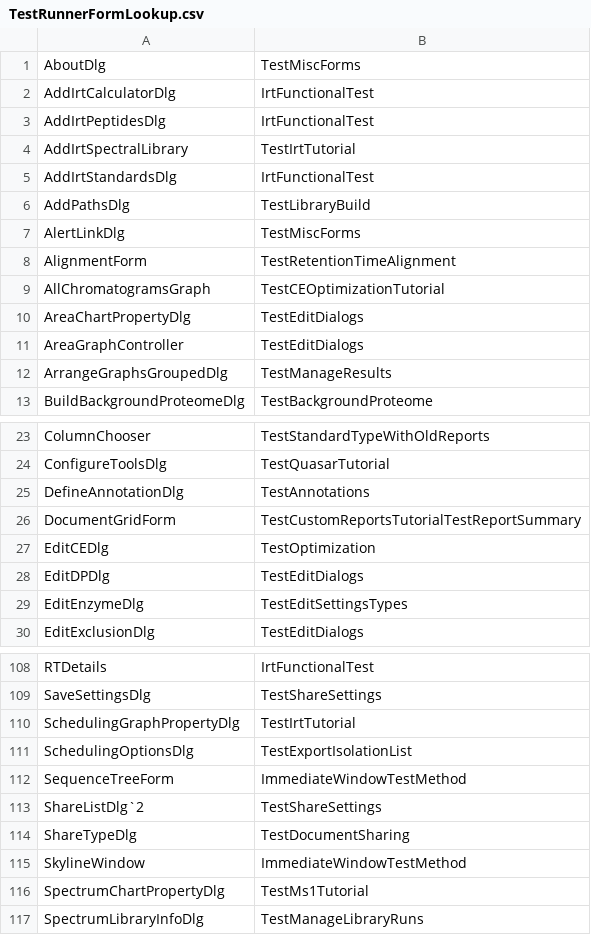
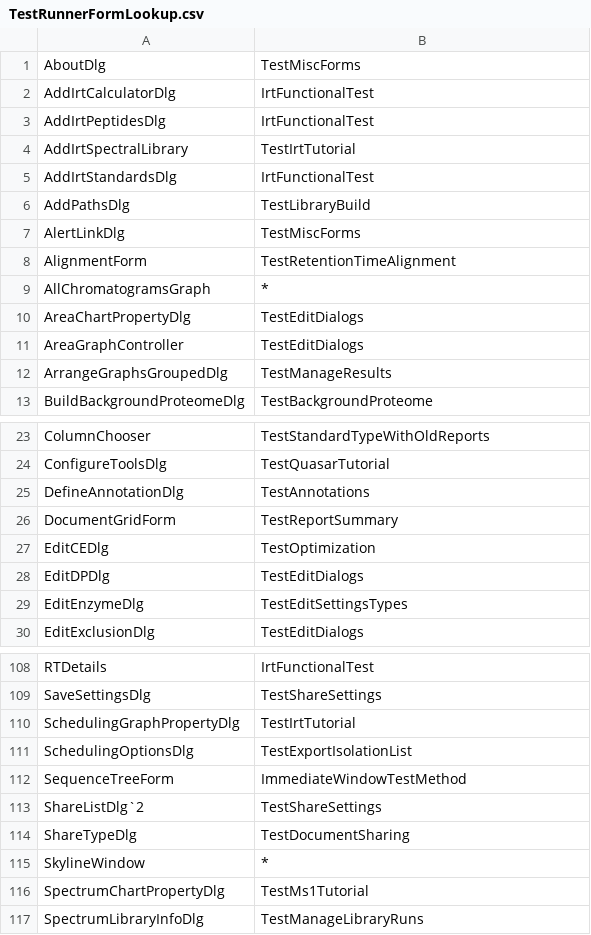
Before and after one commit to tomas-pluskal/pwiz, a CSV file: pwiz/pwiz_tools/Skyline/TestRunner/TestRunnerFormLookup.csv, drawn as a sheet; only a part is shown, gaps mark what is left out.

Commit message:
SkylineTester: Add Forms grid and seen forms tracking.

```diff
--- a/pwiz/pwiz_tools/Skyline/TestRunner/TestRunnerFormLookup.csv
+++ b/pwiz/pwiz_tools/Skyline/TestRunner/TestRunnerFormLookup.csv
@@ -8,3 +8,3 @@ AlertLinkDlg,TestMiscForms
 AlignmentForm,TestRetentionTimeAlignment
-AllChromatogramsGraph,TestCEOptimizationTutorial
+AllChromatogramsGraph,*
 AreaChartPropertyDlg,TestEditDialogs
@@ -25,3 +25,3 @@ ConfigureToolsDlg,TestQuasarTutorial
 DefineAnnotationDlg,TestAnnotations
-DocumentGridForm,TestCustomReportsTutorialTestReportSummary
+DocumentGridForm,TestReportSummary
 EditCEDlg,TestOptimization
@@ -114,3 +114,3 @@ ShareListDlg`2,TestShareSettings
 ShareTypeDlg,TestDocumentSharing
-SkylineWindow,ImmediateWindowTestMethod
+SkylineWindow,*
 SpectrumChartPropertyDlg,TestMs1Tutorial
```
Also changed, not shown: 12 other files.
